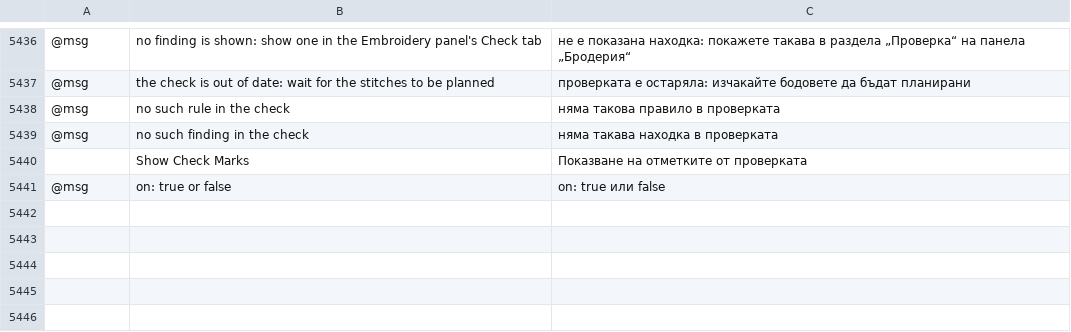
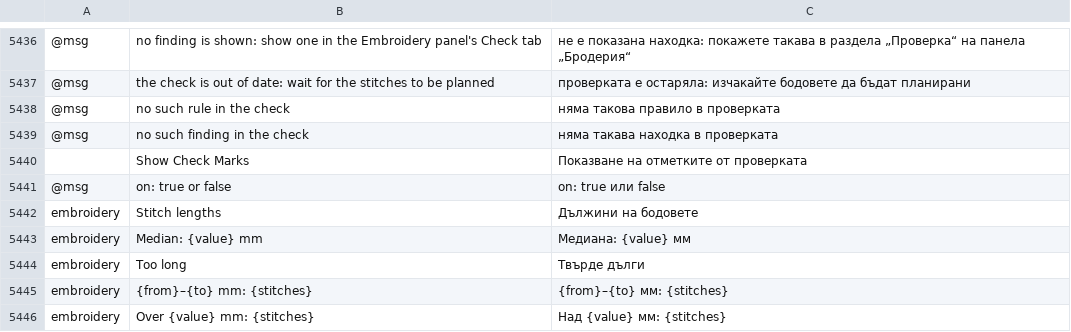
Before and after one commit to przbat-public/vectorcraft-stitch, a TSV file: crates/ui-egui/src/i18n/bg.tsv, drawn as a sheet; only a part is shown, gaps mark what is left out; the diff names each change by its address in the sheet, - before the commit and + after, or states it on an @@ line.

```diff
--- a/crates/ui-egui/src/i18n/bg.tsv
+++ b/crates/ui-egui/src/i18n/bg.tsv
+row 5442: embroidery | Stitch lengths | Дължини на бодовете
+row 5443: embroidery | Median: {value} mm | Медиана: {value} мм
+row 5444: embroidery | Too long | Твърде дълги
+row 5445: embroidery | {from}–{to} mm: {stitches} | {from}–{to} мм: {stitches}
+row 5446: embroidery | Over {value} mm: {stitches} | Над {value} мм: {stitches}
```
Also changed, not shown: crates/ui-egui/src/i18n/el.tsv, crates/ui-egui/src/i18n/fr.tsv, 25 other files.
